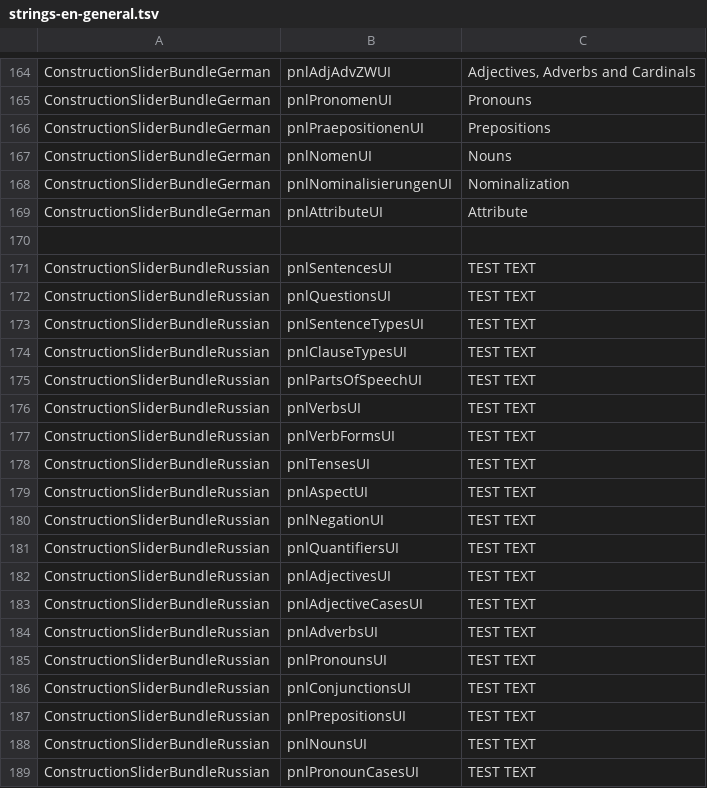
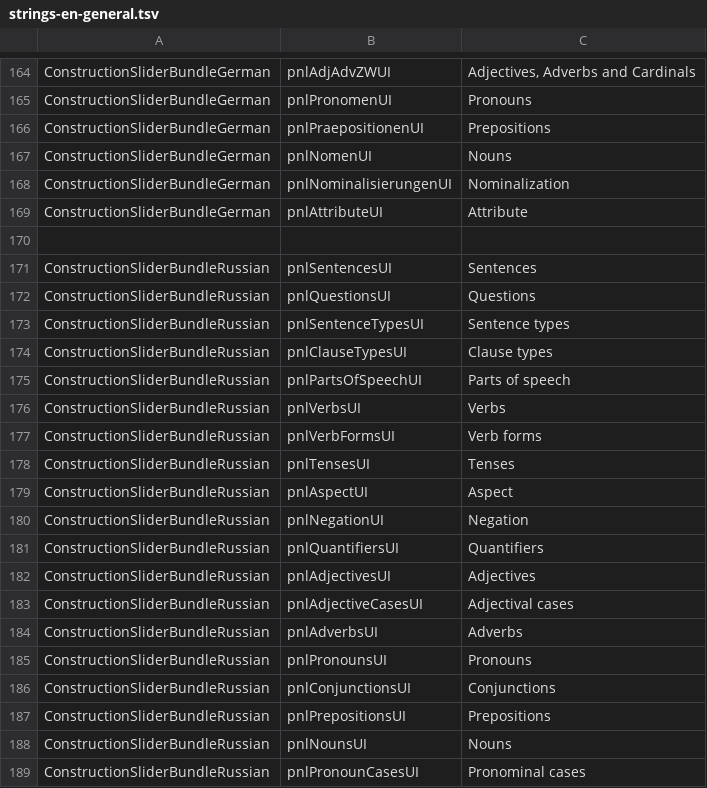
Before and after one commit to reynoldsnlp/flair, a TSV file: src/main/java/com/flair/client/localization/resources/strings-en-general.tsv, drawn as a sheet; only a part is shown, gaps mark what is left out.

```diff
--- a/src/main/java/com/flair/client/localization/resources/strings-en-general.tsv
+++ b/src/main/java/com/flair/client/localization/resources/strings-en-general.tsv
@@ -170,20 +170,20 @@ ConstructionSliderBundleGerman	pnlAttributeUI	Attribute
 
-ConstructionSliderBundleRussian	pnlSentencesUI	TEST TEXT
-ConstructionSliderBundleRussian	pnlQuestionsUI	TEST TEXT
-ConstructionSliderBundleRussian	pnlSentenceTypesUI	TEST TEXT
-ConstructionSliderBundleRussian	pnlClauseTypesUI	TEST TEXT
-ConstructionSliderBundleRussian	pnlPartsOfSpeechUI	TEST TEXT
-ConstructionSliderBundleRussian	pnlVerbsUI	TEST TEXT
-ConstructionSliderBundleRussian	pnlVerbFormsUI	TEST TEXT
-ConstructionSliderBundleRussian	pnlTensesUI	TEST TEXT
-ConstructionSliderBundleRussian	pnlAspectUI	TEST TEXT
-ConstructionSliderBundleRussian	pnlNegationUI	TEST TEXT
-ConstructionSliderBundleRussian	pnlQuantifiersUI	TEST TEXT
-ConstructionSliderBundleRussian	pnlAdjectivesUI	TEST TEXT
-ConstructionSliderBundleRussian	pnlAdjectiveCasesUI	TEST TEXT
-ConstructionSliderBundleRussian	pnlAdverbsUI	TEST TEXT
-ConstructionSliderBundleRussian	pnlPronounsUI	TEST TEXT
-ConstructionSliderBundleRussian	pnlConjunctionsUI	TEST TEXT
-ConstructionSliderBundleRussian	pnlPrepositionsUI	TEST TEXT
-ConstructionSliderBundleRussian	pnlNounsUI	TEST TEXT
-ConstructionSliderBundleRussian	pnlPronounCasesUI	TEST TEXT
+ConstructionSliderBundleRussian	pnlSentencesUI	Sentences
+ConstructionSliderBundleRussian	pnlQuestionsUI	Questions
+ConstructionSliderBundleRussian	pnlSentenceTypesUI	Sentence types
+ConstructionSliderBundleRussian	pnlClauseTypesUI	Clause types
+ConstructionSliderBundleRussian	pnlPartsOfSpeechUI	Parts of speech
+ConstructionSliderBundleRussian	pnlVerbsUI	Verbs
+ConstructionSliderBundleRussian	pnlVerbFormsUI	Verb forms
+ConstructionSliderBundleRussian	pnlTensesUI	Tenses
+ConstructionSliderBundleRussian	pnlAspectUI	Aspect
+ConstructionSliderBundleRussian	pnlNegationUI	Negation
+ConstructionSliderBundleRussian	pnlQuantifiersUI	Quantifiers
+ConstructionSliderBundleRussian	pnlAdjectivesUI	Adjectives
+ConstructionSliderBundleRussian	pnlAdjectiveCasesUI	Adjectival cases
+ConstructionSliderBundleRussian	pnlAdverbsUI	Adverbs
+ConstructionSliderBundleRussian	pnlPronounsUI	Pronouns
+ConstructionSliderBundleRussian	pnlConjunctionsUI	Conjunctions
+ConstructionSliderBundleRussian	pnlPrepositionsUI	Prepositions
+ConstructionSliderBundleRussian	pnlNounsUI	Nouns
+ConstructionSliderBundleRussian	pnlPronounCasesUI	Pronominal cases
```
Also changed, not shown: src/main/java/com/flair/client/localization/resources/strings-en-constructions.tsv, 3 other files.
